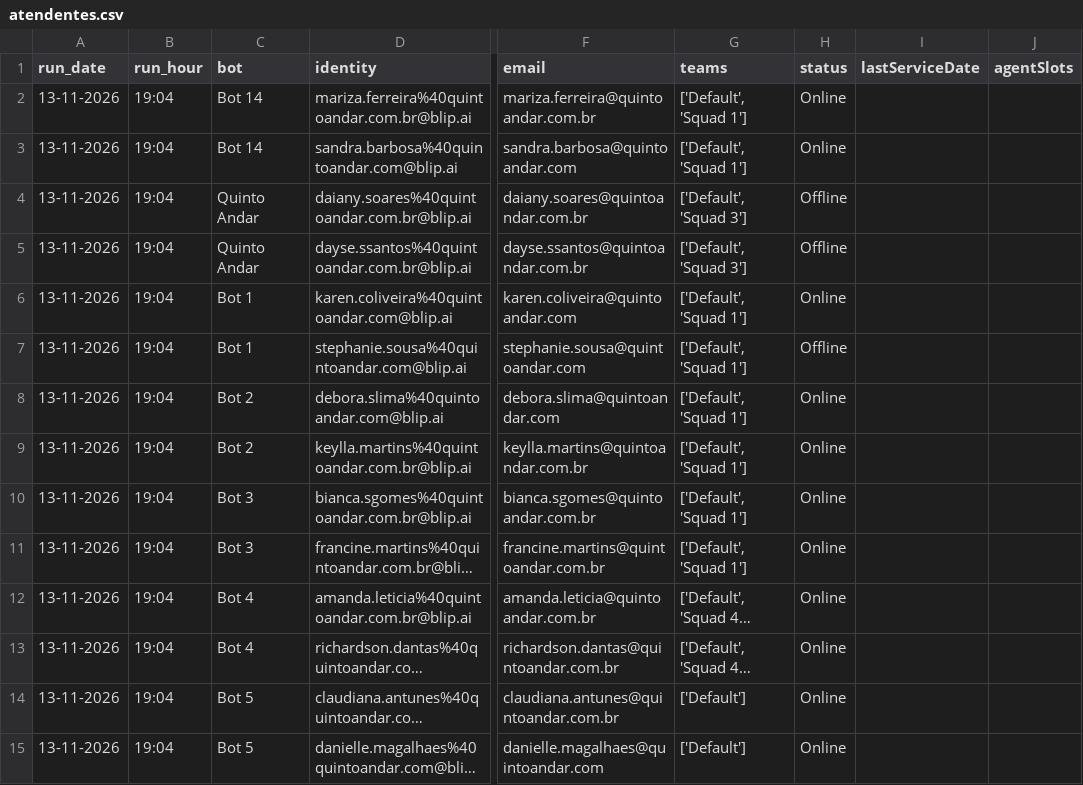
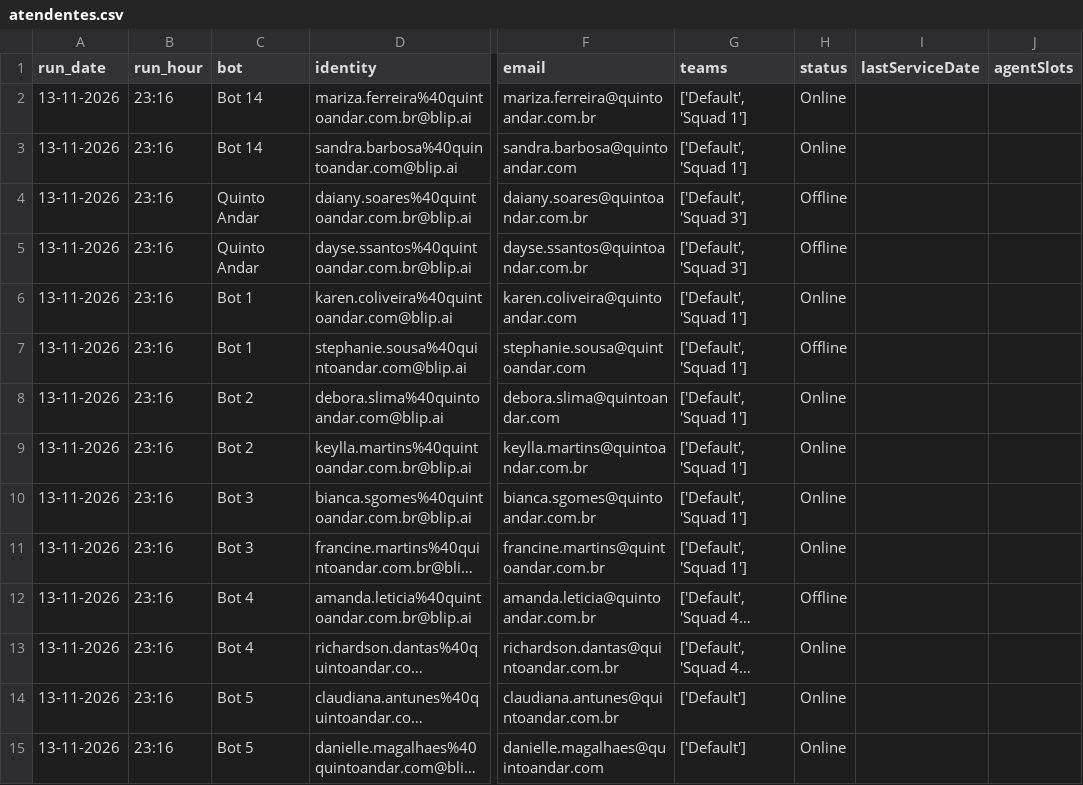
Before and after one commit to pedrosalles-dev/blip-atendentes, a CSV file: atendentes.csv, drawn as a sheet; only a part is shown, gaps mark what is left out; long unchanged cells end in …; the diff covers the shown part only; the diff names each change by its address in the sheet, - before the commit and + after, or states it on an @@ line.

```diff
--- a/atendentes.csv
+++ b/atendentes.csv
-B2:B15 (run_hour): 19:04
+B2:B15 (run_hour): 23:16
-H12 (status): Online
+H12 (status): Offline
```
Also changed, not shown: 23 edited cells elsewhere in this file.
